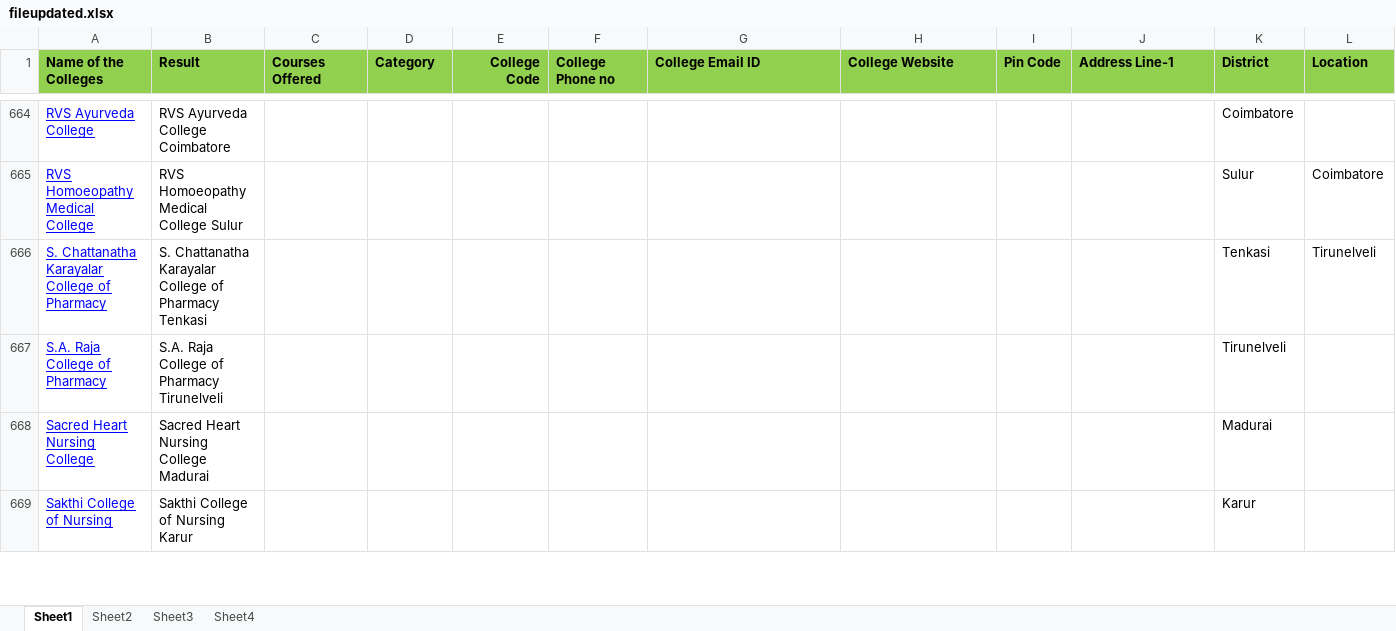
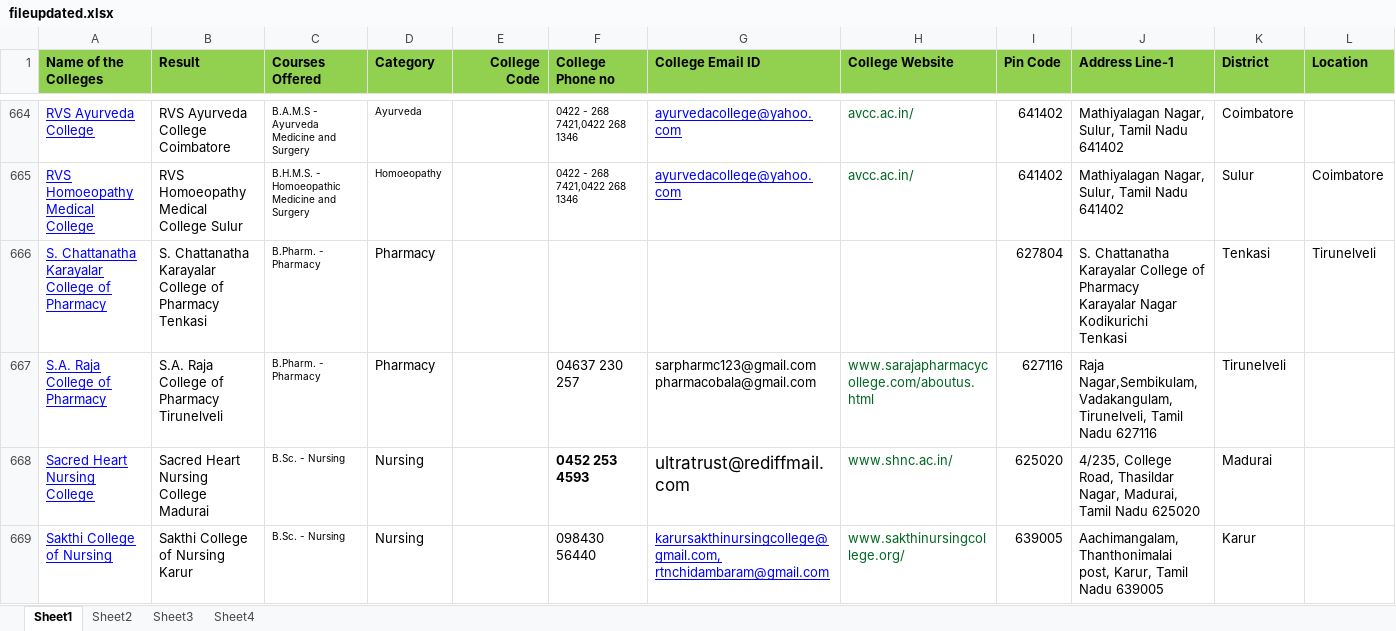
Before and after one commit to prabhuvijay324/sample, an Excel workbook: fileupdated.xlsx, sheet Sheet1, drawn as a sheet; only a part is shown, gaps mark what is left out; values as stored, in another font and other column widths than the file's, no borders; charts and pictures not drawn; ↵ is a line break in a cell; the diff covers the shown part only; the diff names each change by its address in the sheet, - before the commit and + after, or states it on an @@ line.

```diff
--- a/fileupdated.xlsx (sheet Sheet1)
+++ b/fileupdated.xlsx (sheet Sheet1)
-C664 (Courses Offered): (empty)
+C664 (Courses Offered): B.A.M.S - Ayurveda Medicine and Surgery
-D664 (Category): (empty)
+D664 (Category): Ayurveda
-F664:F665 (College Phone no): (empty)
+F664:F665 (College Phone no): 0422 - 268 7421,0422 268 1346
-G664:G665 (College Email ID): (empty)
+G664:G665 (College Email ID): ayurvedacollege@yahoo.com
-H664:H665 (College Website): (empty)
+H664:H665 (College Website): avcc.ac.in/
-I664:I665 (Pin Code): (empty)
+I664:I665 (Pin Code): 641402
-J664:J665 (Address Line-1): (empty)
+J664:J665 (Address Line-1): Mathiyalagan Nagar, Sulur, Tamil Nadu 641402
-C665 (Courses Offered): (empty)
+C665 (Courses Offered): B.H.M.S. - Homoeopathic Medicine and Surgery
-D665 (Category): (empty)
+D665 (Category): Homoeopathy
-C666:C667 (Courses Offered): (empty)
+C666:C667 (Courses Offered): B.Pharm. - Pharmacy
-D666:D667 (Category): (empty)
+D666:D667 (Category): Pharmacy
-I666 (Pin Code): (empty)
+I666 (Pin Code): 627804
-J666 (Address Line-1): (empty)
+J666 (Address Line-1): S. Chattanatha Karayalar College of Pharmacy ↵ Karayalar Nagar ↵ Kodikurichi ↵ Tenkasi
-F667 (College Phone no): (empty)
+F667 (College Phone no): 04637 230 257
-G667 (College Email ID): (empty)
+G667 (College Email ID): sarpharmc123@gmail.com ↵ pharmacobala@gmail.com
-H667 (College Website): (empty)
+H667 (College Website): www.sarajapharmacycollege.com/aboutus.html
-I667 (Pin Code): (empty)
+I667 (Pin Code): 627116
-J667 (Address Line-1): (empty)
+J667 (Address Line-1): Raja Nagar,Sembikulam, Vadakangulam, Tirunelveli, Tamil Nadu 627116
-C668:C669 (Courses Offered): (empty)
+C668:C669 (Courses Offered): B.Sc. - Nursing
-D668:D669 (Category): (empty)
+D668:D669 (Category): Nursing
-F668 (College Phone no): (empty)
+F668 (College Phone no): 0452 253 4593
-G668 (College Email ID): (empty)
+G668 (College Email ID): ultratrust@rediffmail.com
-H668 (College Website): (empty)
+H668 (College Website): www.shnc.ac.in/
-I668 (Pin Code): (empty)
+I668 (Pin Code): 625020
-J668 (Address Line-1): (empty)
+J668 (Address Line-1): 4/235, College Road, Thasildar Nagar, Madurai, Tamil Nadu 625020
-F669 (College Phone no): (empty)
+F669 (College Phone no): 098430 56440
-G669 (College Email ID): (empty)
+G669 (College Email ID): karursakthinursingcollege@gmail.com, ↵ rtnchidambaram@gmail.com
-H669 (College Website): (empty)
+H669 (College Website): www.sakthinursingcollege.org/
-I669 (Pin Code): (empty)
+I669 (Pin Code): 639005
-J669 (Address Line-1): (empty)
+J669 (Address Line-1): Aachimangalam, Thanthonimalai post, Karur, Tamil Nadu 639005
```
Also changed, not shown: 534 edited cells elsewhere in this sheet, charts or pictures.
